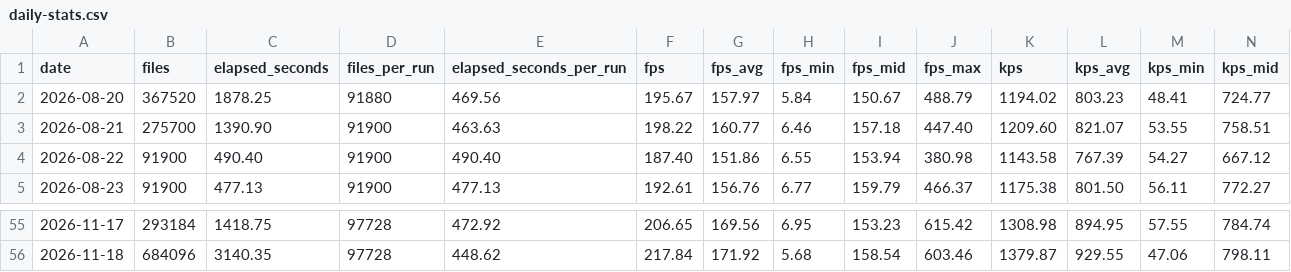
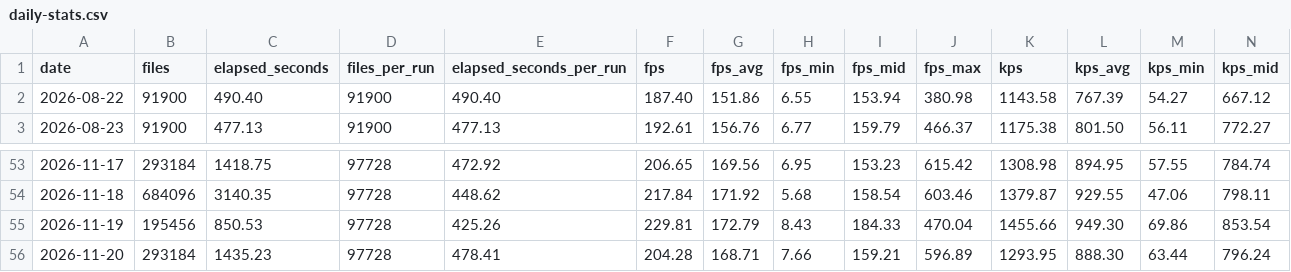
Before and after one commit to streetsidesoftware/cspell, a CSV file: static/daily-stats.csv, drawn as a sheet; only a part is shown, gaps mark what is left out; removed rows and columns are numbered as before the commit, all else as after; rows hold the shown columns only; the diff names each change by its address in the sheet, - before the commit and + after, or states it on an @@ line.

```diff
--- a/static/daily-stats.csv
+++ b/static/daily-stats.csv
-row 2: 2026-08-20 | 367520 | 1878.25 | 91880 | 469.56 | 195.67 | 157.97 | 5.84 | 150.67 | 488.79 | 1194.02 | 803.23 | 48.41 | 724.77
-row 3: 2026-08-21 | 275700 | 1390.90 | 91900 | 463.63 | 198.22 | 160.77 | 6.46 | 157.18 | 447.40 | 1209.60 | 821.07 | 53.55 | 758.51
+row 55: 2026-11-19 | 195456 | 850.53 | 97728 | 425.26 | 229.81 | 172.79 | 8.43 | 184.33 | 470.04 | 1455.66 | 949.30 | 69.86 | 853.54
+row 56: 2026-11-20 | 293184 | 1435.23 | 97728 | 478.41 | 204.28 | 168.71 | 7.66 | 159.21 | 596.89 | 1293.95 | 888.30 | 63.44 | 796.24
```
Also changed, not shown: 2 other files.
